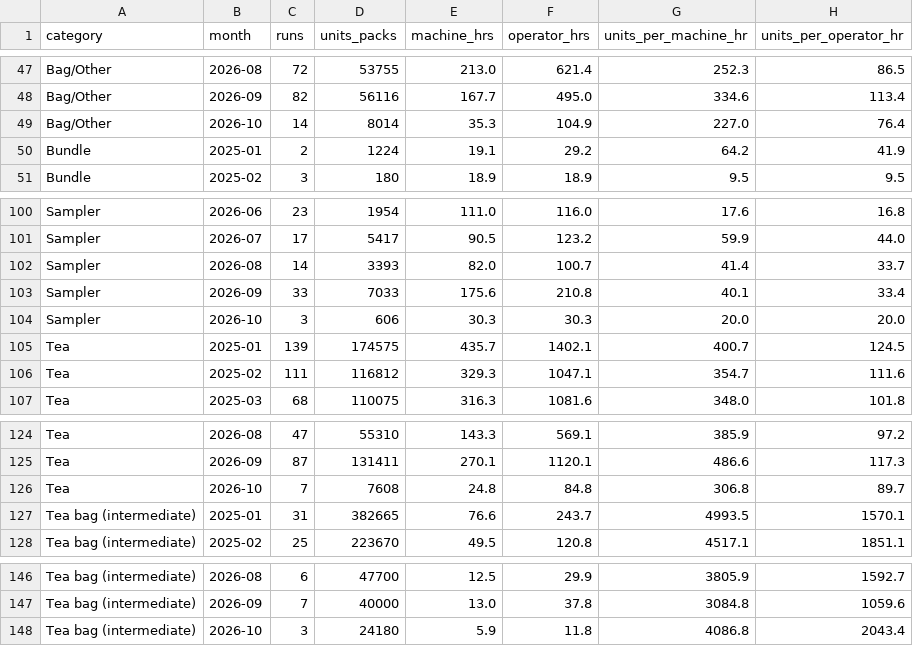
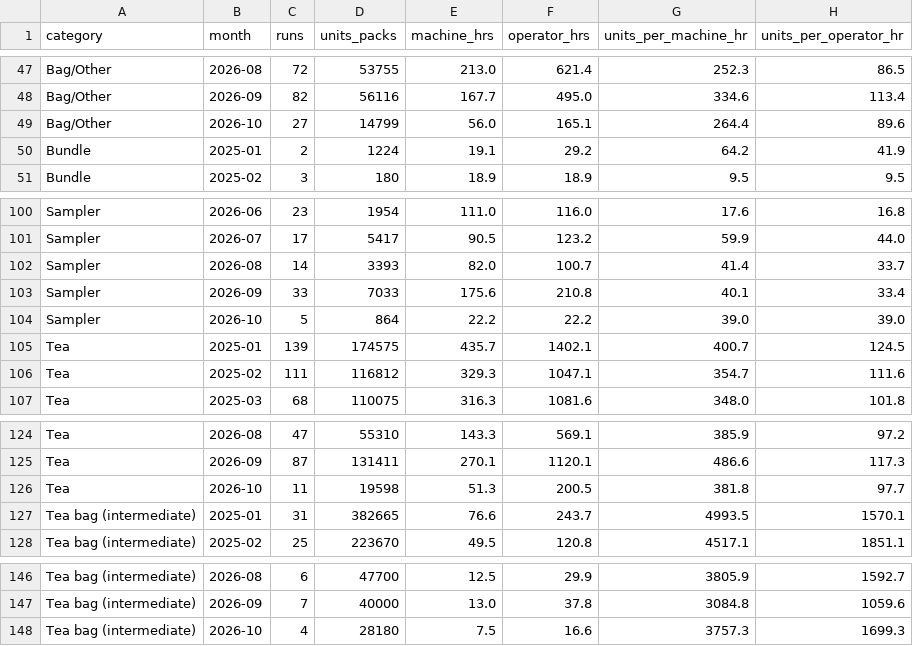
Before and after one commit to jstnadler/teeccino-reports, a CSV file: cost-throughput-by-category-month-alltime.csv, drawn as a sheet; only a part is shown, gaps mark what is left out.

```diff
--- a/cost-throughput-by-category-month-alltime.csv
+++ b/cost-throughput-by-category-month-alltime.csv
@@ -48,3 +48,3 @@ Bag/Other,2026-08,72,53755,213.0,621.4,252.3,86.5
 Bag/Other,2026-09,82,56116,167.7,495.0,334.6,113.4
-Bag/Other,2026-10,14,8014,35.3,104.9,227.0,76.4
+Bag/Other,2026-10,27,14799,56.0,165.1,264.4,89.6
 Bundle,2025-01,2,1224,19.1,29.2,64.2,41.9
@@ -103,3 +103,3 @@ Sampler,2026-08,14,3393,82.0,100.7,41.4,33.7
 Sampler,2026-09,33,7033,175.6,210.8,40.1,33.4
-Sampler,2026-10,3,606,30.3,30.3,20.0,20.0
+Sampler,2026-10,5,864,22.2,22.2,39.0,39.0
 Tea,2025-01,139,174575,435.7,1402.1,400.7,124.5
@@ -125,3 +125,3 @@ Tea,2026-08,47,55310,143.3,569.1,385.9,97.2
 Tea,2026-09,87,131411,270.1,1120.1,486.6,117.3
-Tea,2026-10,7,7608,24.8,84.8,306.8,89.7
+Tea,2026-10,11,19598,51.3,200.5,381.8,97.7
 Tea bag (intermediate),2025-01,31,382665,76.6,243.7,4993.5,1570.1
@@ -147,2 +147,2 @@ Tea bag (intermediate),2026-08,6,47700,12.5,29.9,3805.9,1592.7
 Tea bag (intermediate),2026-09,7,40000,13.0,37.8,3084.8,1059.6
-Tea bag (intermediate),2026-10,3,24180,5.9,11.8,4086.8,2043.4
+Tea bag (intermediate),2026-10,4,28180,7.5,16.6,3757.3,1699.3
```
Also changed, not shown: cost-production-runs-alltime.csv, cost-throughput-by-machine-month-alltime.csv.
